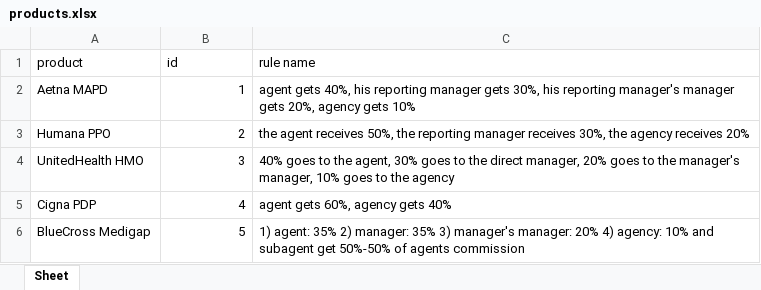
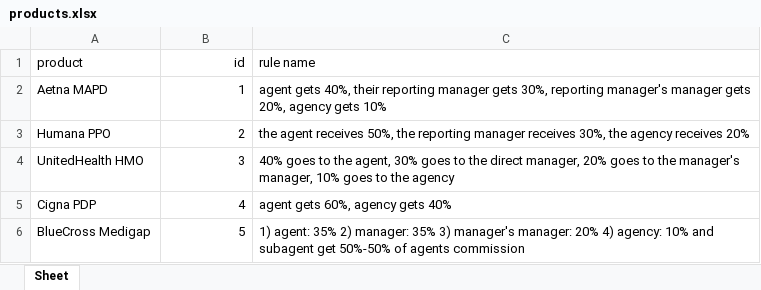
Before and after one commit to XxThilakpraveen/commission_split, an Excel workbook: data/products.xlsx, sheet Sheet, drawn as a sheet; values as stored, in another font and other column widths than the file's, no borders; the diff names each change by its address in the sheet, - before the commit and + after, or states it on an @@ line.

```diff
--- a/data/products.xlsx (sheet Sheet)
+++ b/data/products.xlsx (sheet Sheet)
-B1 alignment: left
+B1 alignment: right
-C2 (rule name): …gets 40%, his reporting manager gets 30%, his reporting manager's…
+C2 (rule name): …gets 40%, their reporting manager gets 30%, reporting manager's…
```
Also changed, not shown: data/agents.xlsx, data/statement.xlsx, 6 other files.
